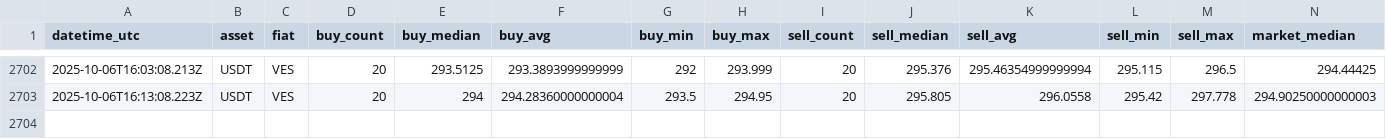
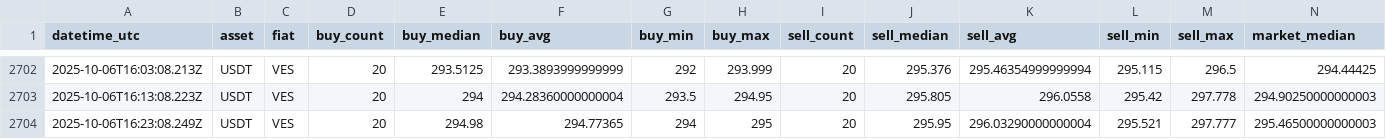
Before and after one commit to asrpgh/binance, a CSV file: data/p2p_ves_usdt.csv, drawn as a sheet; only a part is shown, gaps mark what is left out; the diff names each change by its address in the sheet, - before the commit and + after, or states it on an @@ line.

Commit message:
ci: update p2p data

```diff
--- a/data/p2p_ves_usdt.csv
+++ b/data/p2p_ves_usdt.csv
+row 2704: 2025-10-06T16:23:08.249Z | USDT | VES | 20 | 294.98 | 294.77365 | 294 | 295 | 20 | 295.95 | 296.03290000000004 | 295.521 | 297.777 | 295.46500000000003
```
